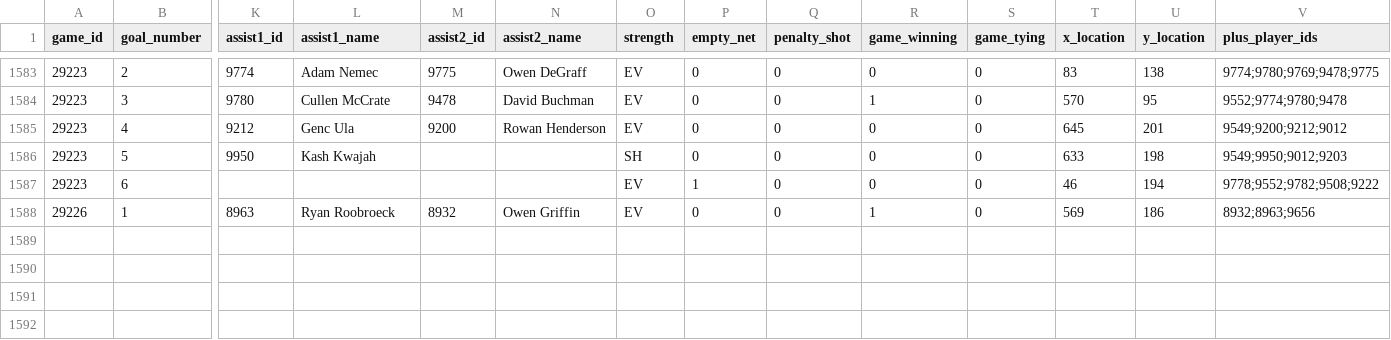
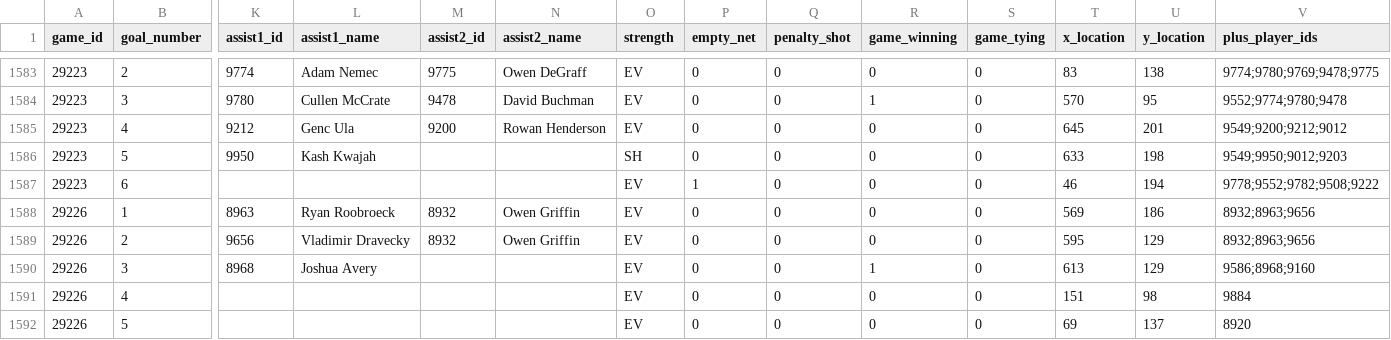
Before and after one commit to NoahCornish/IceIndex, a CSV file: data/games/2026-27/official_scoring_plays.csv, drawn as a sheet; only a part is shown, gaps mark what is left out; rows hold the shown columns only; the diff names each change by its address in the sheet, - before the commit and + after, or states it on an @@ line.

```diff
--- a/data/games/2026-27/official_scoring_plays.csv
+++ b/data/games/2026-27/official_scoring_plays.csv
-R1588 (game_winning): 1
+R1588 (game_winning): 0
+row 1589: 29226 | 2 | 9656 | Vladimir Dravecky | 8932 | Owen Griffin | EV | 0 | 0 | 0 | 0 | 595 | 129 | 8932;8963;9656
+row 1590: 29226 | 3 | 8968 | Joshua Avery |  |  | EV | 0 | 0 | 1 | 0 | 613 | 129 | 9586;8968;9160
+row 1591: 29226 | 4 |  |  |  |  | EV | 0 | 0 | 0 | 0 | 151 | 98 | 9884
+row 1592: 29226 | 5 |  |  |  |  | EV | 0 | 0 | 0 | 0 | 69 | 137 | 8920
```
Also changed, not shown: data/games/2026-27/official_goal_on_ice.csv, data/games/2026-27/official_skater_stats.csv, 22 other files.
